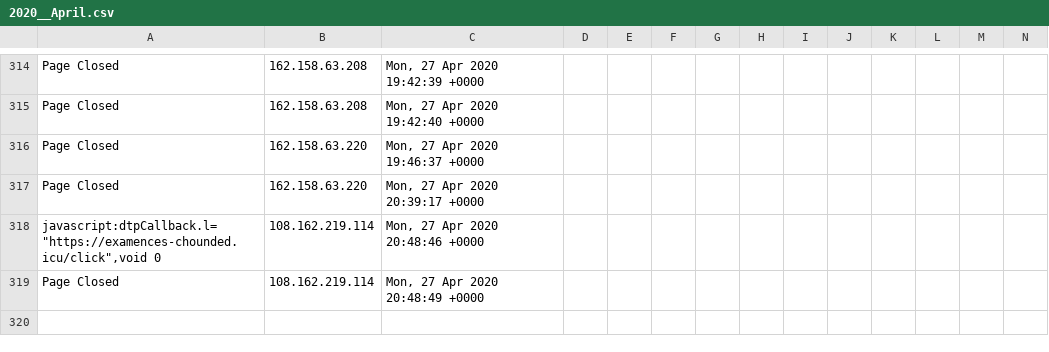
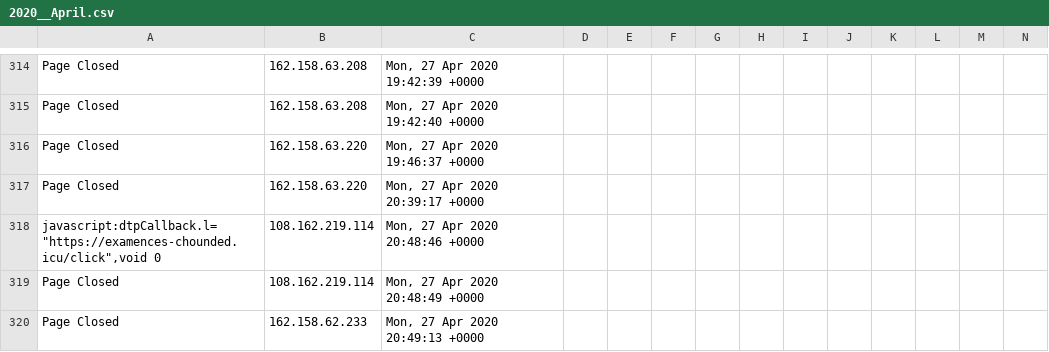
Before and after one commit to runacode/accent3, a CSV file: logs/2020__April.csv, drawn as a sheet; only a part is shown, gaps mark what is left out; rows hold the shown columns only; the diff names each change by its address in the sheet, - before the commit and + after, or states it on an @@ line.

Commit message:
Site Editor Update

```diff
--- a/logs/2020__April.csv
+++ b/logs/2020__April.csv
+row 320: Page Closed | 162.158.62.233 | Mon, 27 Apr 2020 20:49:13 +0000
```
